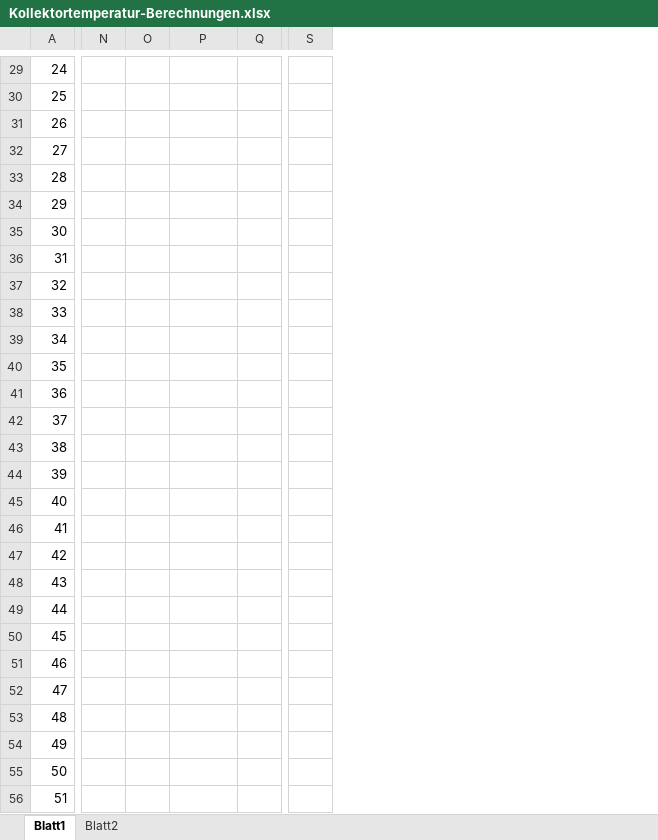
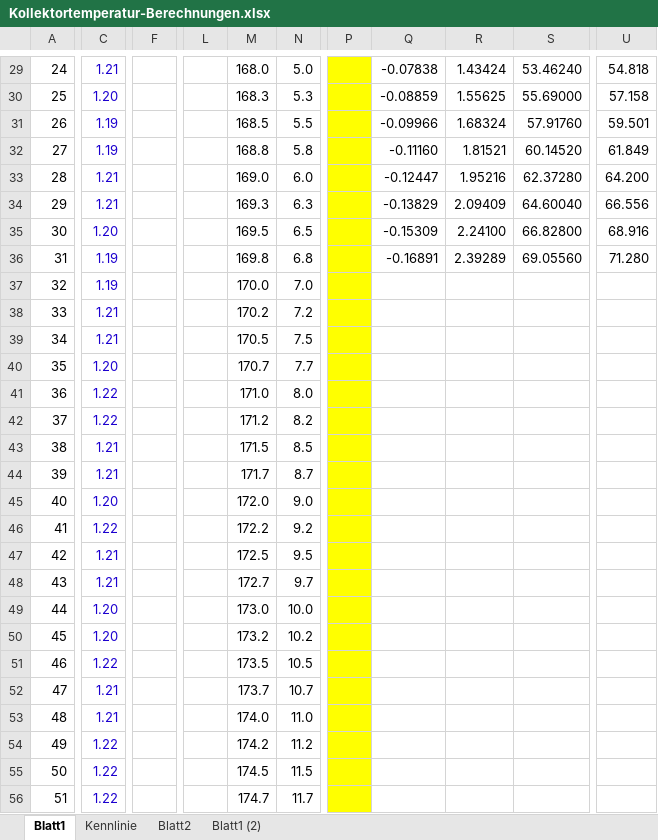
Before and after one commit to ruediheimlicher/Estrich, an Excel workbook: Kollektortemperatur-Berechnungen.xlsx, sheet Blatt1, drawn as a sheet; only a part is shown, gaps mark what is left out; values as stored, in another font and other column widths than the file's, no borders; charts and pictures not drawn; removed rows and columns are numbered as before the commit, all else as after; the diff covers the shown part only; the diff names each change by its address in the sheet, - before the commit and + after, or states it on an @@ line.

```diff
--- a/Kollektortemperatur-Berechnungen.xlsx (sheet Blatt1)
+++ b/Kollektortemperatur-Berechnungen.xlsx (sheet Blatt1)
+sheet tab: Kennlinie
+sheet tab: Blatt1 (2)
+column C, rows 29-56: 1.21 | 1.20 | 1.19 | 1.19 | 1.21 | 1.21 | 1.20 | 1.19 | 1.19 | 1.21 | 1.21 | 1.20 | 1.22 | 1.22 | 1.21 | 1.21 | 1.20 | 1.22 | 1.21 | 1.21 | 1.20 | 1.20 | 1.22 | 1.21 | 1.21 | 1.22 | 1.22 | 1.22
+column F, empty
+column L, empty
+column M, rows 29-56: 168.0 | 168.3 | 168.5 | 168.8 | 169.0 | 169.3 | 169.5 | 169.8 | 170.0 | 170.2 | 170.5 | 170.7 | 171.0 | 171.2 | 171.5 | 171.7 | 172.0 | 172.2 | 172.5 | 172.7 | 173.0 | 173.2 | 173.5 | 173.7 | 174.0 | 174.2 | 174.5 | 174.7
+column N, rows 29-56: 5.0 | 5.3 | 5.5 | 5.8 | 6.0 | 6.3 | 6.5 | 6.8 | 7.0 | 7.2 | 7.5 | 7.7 | 8.0 | 8.2 | 8.5 | 8.7 | 9.0 | 9.2 | 9.5 | 9.7 | 10.0 | 10.2 | 10.5 | 10.7 | 11.0 | 11.2 | 11.5 | 11.7
-column O, empty
+column Q, rows 29-36: -0.07838 | -0.08859 | -0.09966 | -0.11160 | -0.12447 | -0.13829 | -0.15309 | -0.16891
-column Q, empty
+column S, rows 29-36: 53.46240 | 55.69000 | 57.91760 | 60.14520 | 62.37280 | 64.60040 | 66.82800 | 69.05560
-column S, empty
+column U, rows 29-36: 54.818 | 57.158 | 59.501 | 61.849 | 64.200 | 66.556 | 68.916 | 71.280
-P29:P56 fill: none
+P29:P56 fill: #FFFF00
-R29: (empty)
+R29: 1.43424
-R30: (empty)
+R30: 1.55625
-R31: (empty)
+R31: 1.68324
-R32: (empty)
+R32: 1.81521
-R33: (empty)
+R33: 1.95216
-R34: (empty)
+R34: 2.09409
-R35: (empty)
+R35: 2.24100
-R36: (empty)
+R36: 2.39289
```
Also changed, not shown: 3 removed columns, 17 edited cells and cell formats elsewhere in this sheet, sheet Blatt2, formulas that keep their value, charts or pictures, 5 other files.
